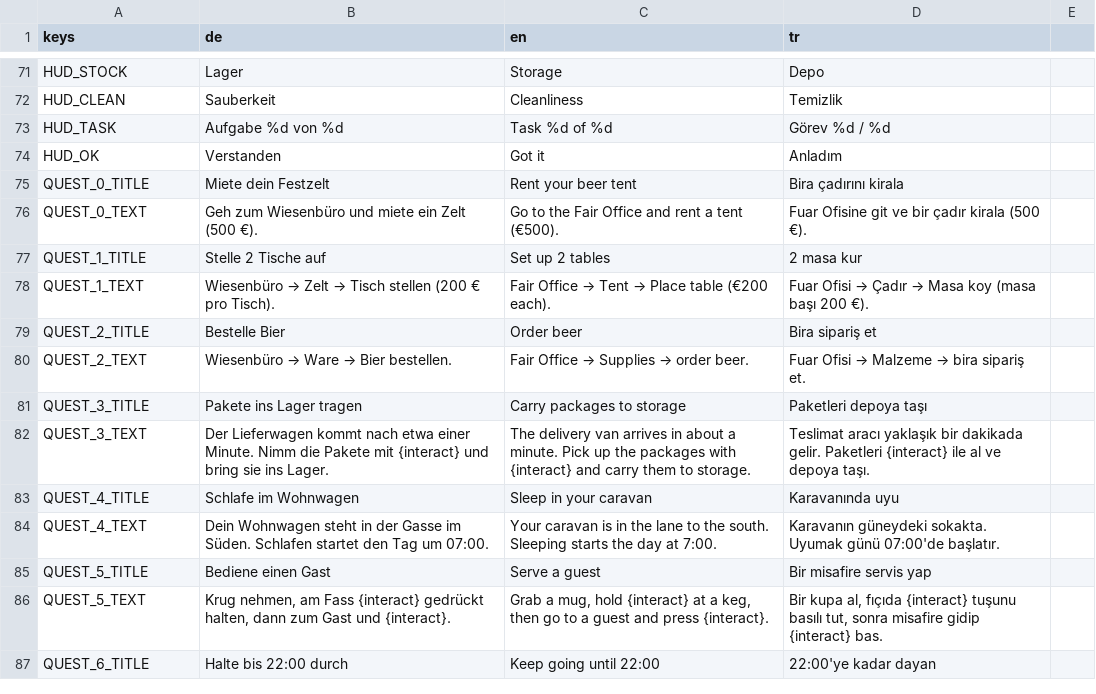
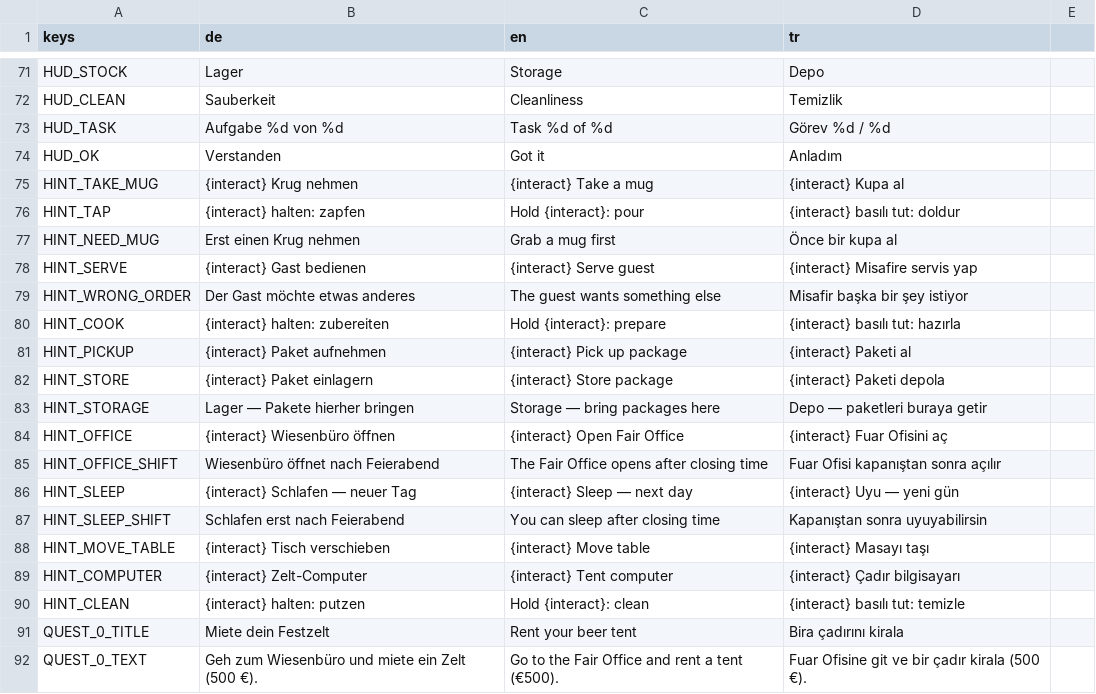
Before and after one commit to sysexperts/oktoberfest, a CSV file: locale/texte.csv, drawn as a sheet; only a part is shown, gaps mark what is left out; the shorter side is filled out with more unchanged rows.

```diff
--- a/locale/texte.csv
+++ b/locale/texte.csv
@@ -74,2 +74,18 @@ HUD_TASK,Aufgabe %d von %d,Task %d of %d,Görev %d / %d
 HUD_OK,Verstanden,Got it,Anladım
+HINT_TAKE_MUG,{interact} Krug nehmen,{interact} Take a mug,{interact} Kupa al
+HINT_TAP,{interact} halten: zapfen,Hold {interact}: pour,{interact} basılı tut: doldur
+HINT_NEED_MUG,Erst einen Krug nehmen,Grab a mug first,Önce bir kupa al
+HINT_SERVE,{interact} Gast bedienen,{interact} Serve guest,{interact} Misafire servis yap
+HINT_WRONG_ORDER,Der Gast möchte etwas anderes,The guest wants something else,Misafir başka bir şey istiyor
+HINT_COOK,{interact} halten: zubereiten,Hold {interact}: prepare,{interact} basılı tut: hazırla
+HINT_PICKUP,{interact} Paket aufnehmen,{interact} Pick up package,{interact} Paketi al
+HINT_STORE,{interact} Paket einlagern,{interact} Store package,{interact} Paketi depola
+HINT_STORAGE,Lager — Pakete hierher bringen,Storage — bring packages here,Depo — paketleri buraya getir
+HINT_OFFICE,{interact} Wiesenbüro öffnen,{interact} Open Fair Office,{interact} Fuar Ofisini aç
+HINT_OFFICE_SHIFT,Wiesenbüro öffnet nach Feierabend,The Fair Office opens after closing time,Fuar Ofisi kapanıştan sonra açılır
+HINT_SLEEP,{interact} Schlafen — neuer Tag,{interact} Sleep — next day,{interact} Uyu — yeni gün
+HINT_SLEEP_SHIFT,Schlafen erst nach Feierabend,You can sleep after closing time,Kapanıştan sonra uyuyabilirsin
+HINT_MOVE_TABLE,{interact} Tisch verschieben,{interact} Move table,{interact} Masayı taşı
+HINT_COMPUTER,{interact} Zelt-Computer,{interact} Tent computer,{interact} Çadır bilgisayarı
+HINT_CLEAN,{interact} halten: putzen,Hold {interact}: clean,{interact} basılı tut: temizle
 QUEST_0_TITLE,Miete dein Festzelt,Rent your beer tent,Bira çadırını kirala
```
Also changed, not shown: 8 other files.
